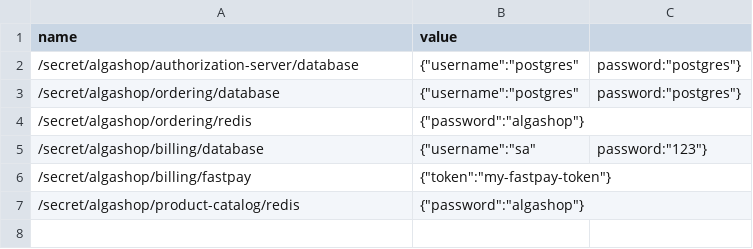
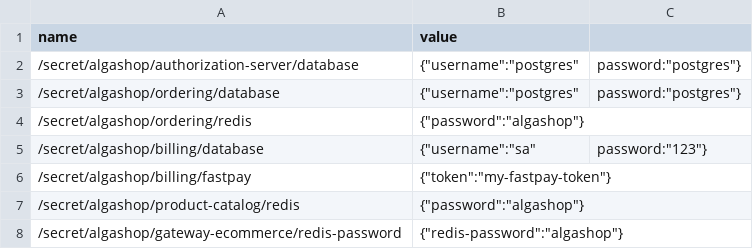
Before and after one commit to edvaldovitor250/algashop, a CSV file: etc/aws/secrets.csv, drawn as a sheet.

Commit message:
Adiciona secret do Redis do gateway-ecommerce

```diff
--- a/etc/aws/secrets.csv
+++ b/etc/aws/secrets.csv
@@ -7 +7,2 @@ name,value
 /secret/algashop/product-catalog/redis,{"password":"algashop"}
+/secret/algashop/gateway-ecommerce/redis-password,{"redis-password":"algashop"}
```
